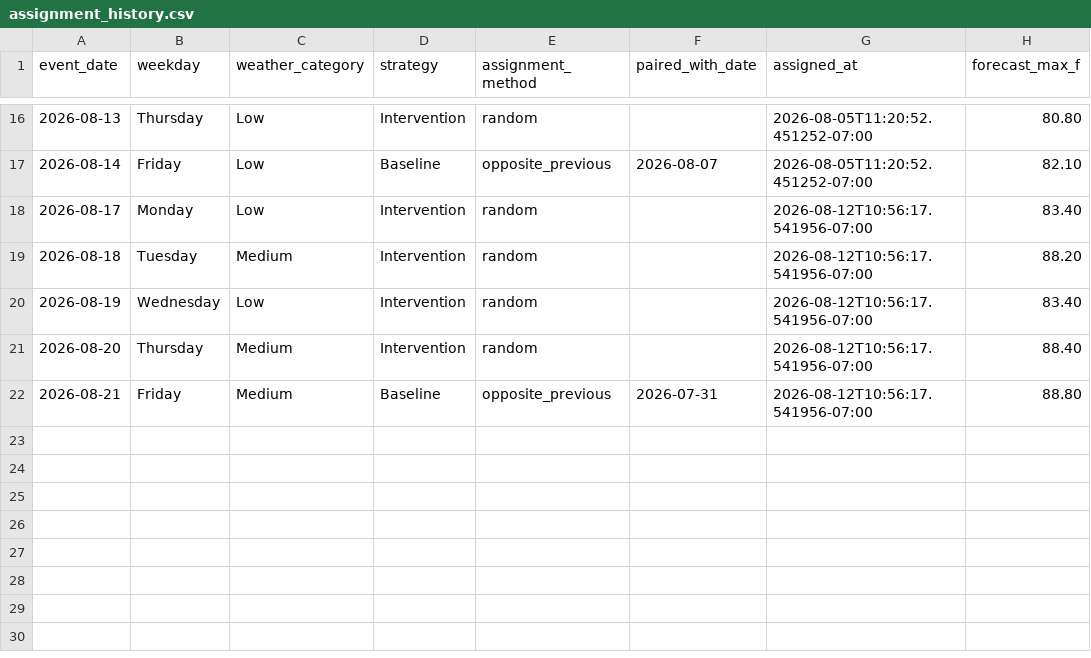
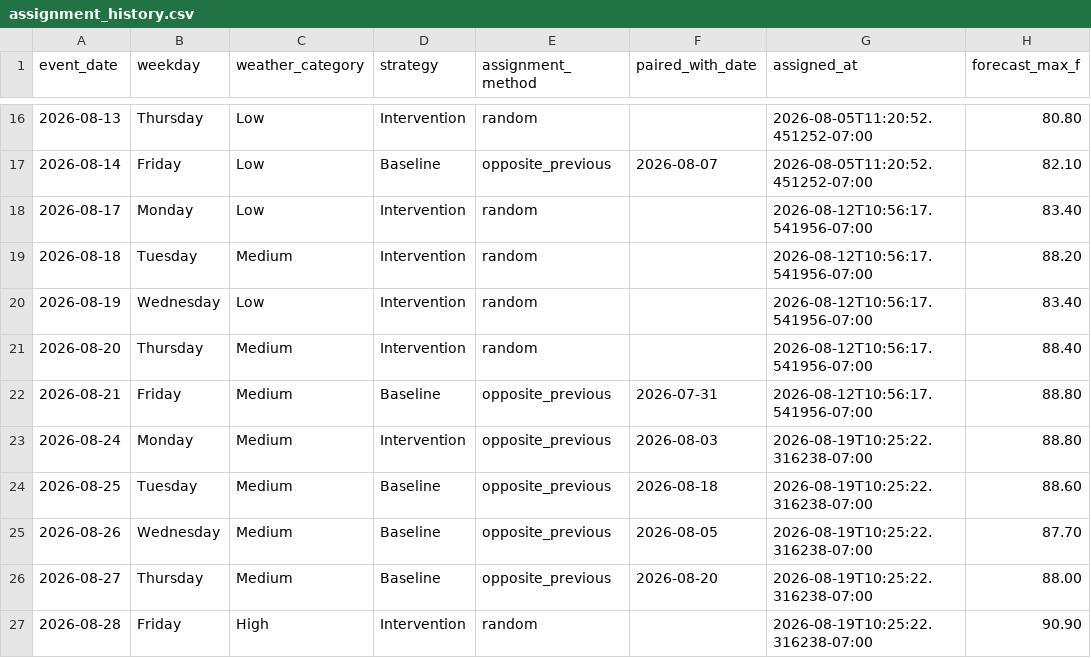
Before and after one commit to TharangaJay/df_event_scheduler, a CSV file: data/assignment_history.csv, drawn as a sheet; only a part is shown, gaps mark what is left out; the diff names each change by its address in the sheet, - before the commit and + after, or states it on an @@ line.

```diff
--- a/data/assignment_history.csv
+++ b/data/assignment_history.csv
+row 23: 2026-08-24 | Monday | Medium | Intervention | opposite_previous | 2026-08-03 | 2026-08-19T10:25:22.316238-07:00 | 88.80
+row 24: 2026-08-25 | Tuesday | Medium | Baseline | opposite_previous | 2026-08-18 | 2026-08-19T10:25:22.316238-07:00 | 88.60
+row 25: 2026-08-26 | Wednesday | Medium | Baseline | opposite_previous | 2026-08-05 | 2026-08-19T10:25:22.316238-07:00 | 87.70
+row 26: 2026-08-27 | Thursday | Medium | Baseline | opposite_previous | 2026-08-20 | 2026-08-19T10:25:22.316238-07:00 | 88.00
+row 27: 2026-08-28 | Friday | High | Intervention | random |  | 2026-08-19T10:25:22.316238-07:00 | 90.90
```
Also changed, not shown: data/forecast_history.csv.
